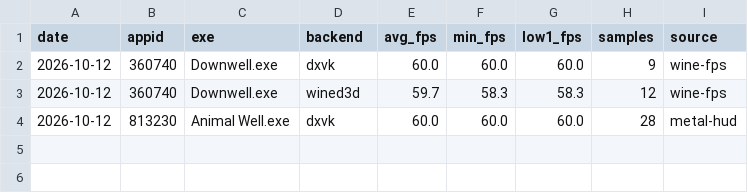
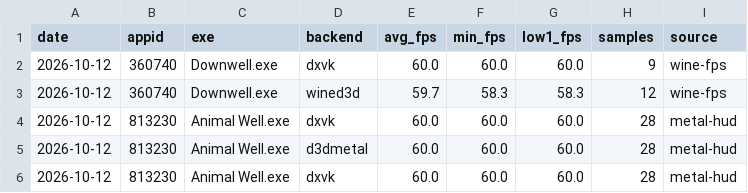
Before and after one commit to albvalort/proton-macos, a CSV file: docs/bench/results.csv, drawn as a sheet.

```diff
--- a/docs/bench/results.csv
+++ b/docs/bench/results.csv
@@ -4 +4,3 @@ date,appid,exe,backend,avg_fps,min_fps,low1_fps,samples,source
 2026-10-12,813230,Animal Well.exe,dxvk,60.0,60.0,60.0,28,metal-hud
+2026-10-12,813230,Animal Well.exe,d3dmetal,60.0,60.0,60.0,28,metal-hud
+2026-10-12,813230,Animal Well.exe,dxvk,60.0,60.0,60.0,28,metal-hud
```
Also changed, not shown: 4 other files.
